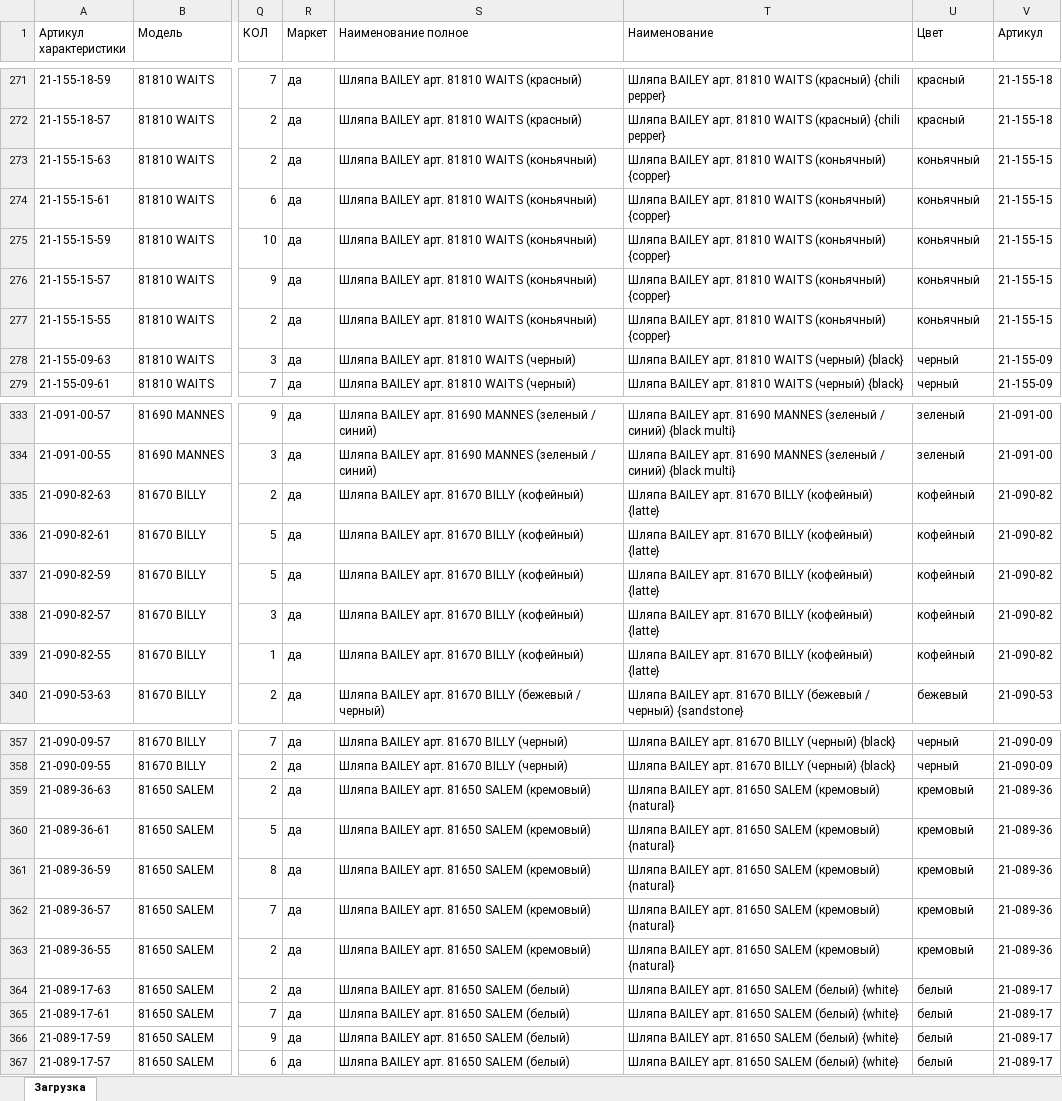
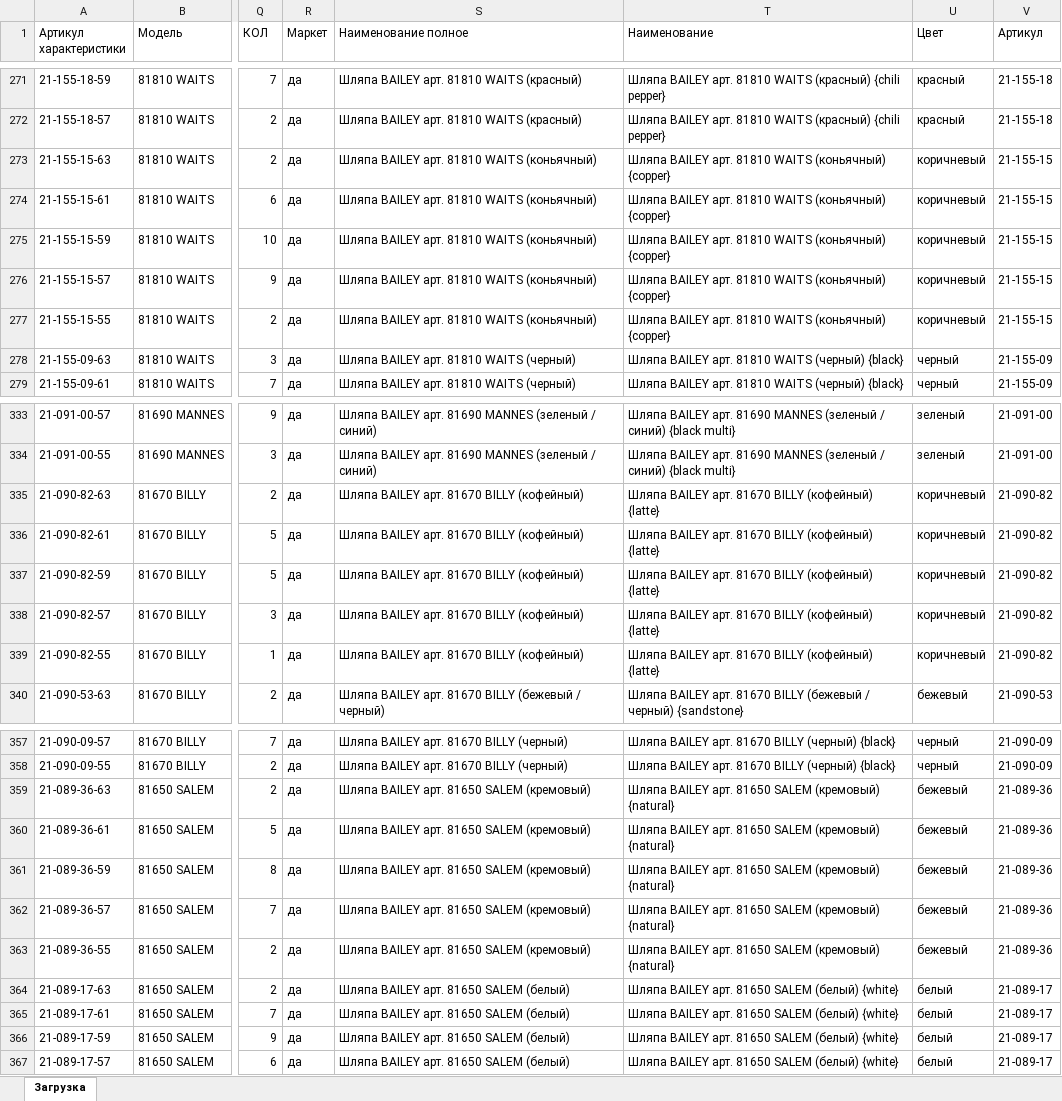
Before and after one commit to seyanaracore/HatsAndCaps, an Excel workbook: Excel/Bailey/01.03.2022 BETMAR — загрузка.xlsx, sheet Загрузка, drawn as a sheet; only a part is shown, gaps mark what is left out; values as stored, in another font and other column widths than the file's, no borders; conditional formats not drawn; the diff names each change by its address in the sheet, - before the commit and + after, or states it on an @@ line.

Commit message:
Bailey Load Colors Fix

```diff
--- a/Excel/Bailey/01.03.2022 BETMAR — загрузка.xlsx (sheet Загрузка)
+++ b/Excel/Bailey/01.03.2022 BETMAR — загрузка.xlsx (sheet Загрузка)
-U273:U277 (Цвет): коньячный
+U273:U277 (Цвет): коричневый
-U335:U339 (Цвет): кофейный
+U335:U339 (Цвет): коричневый
-U359:U363 (Цвет): кремовый
+U359:U363 (Цвет): бежевый
```
